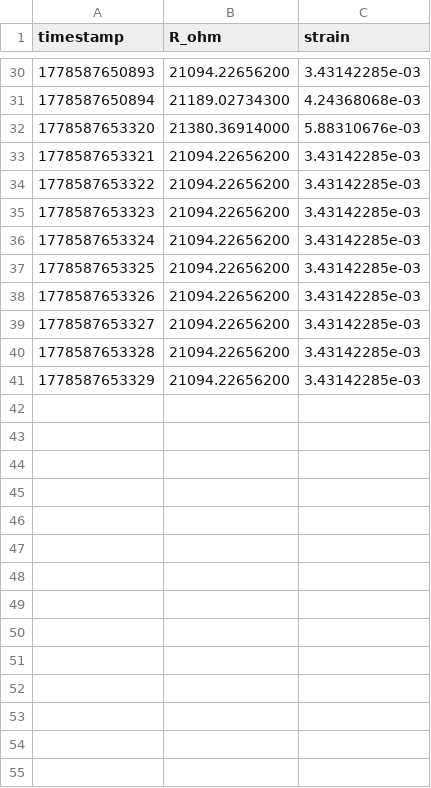
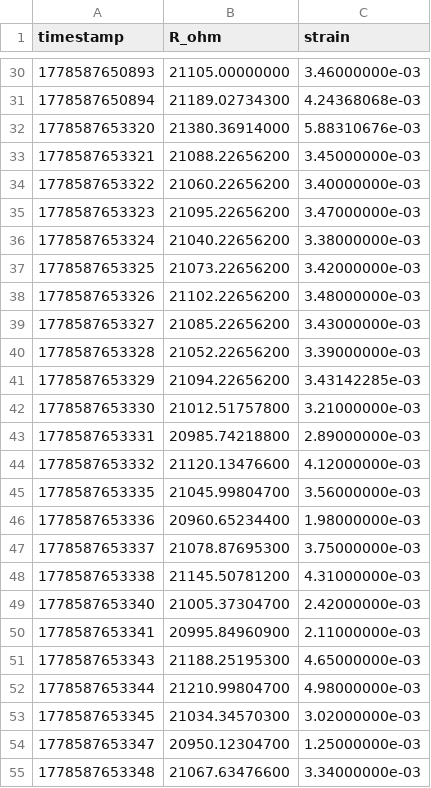
Before and after one commit to reletz/Airbus-FYI2026, a CSV file: data/live_stream.csv, drawn as a sheet; only a part is shown, gaps mark what is left out; the diff covers the shown part only.

```diff
--- a/data/live_stream.csv
+++ b/data/live_stream.csv
@@ -30,12 +30,26 @@ timestamp,R_ohm,strain
-1778587650893,21094.22656200,3.43142285e-03
+1778587650893,21105.00000000,3.46000000e-03
 1778587650894,21189.02734300,4.24368068e-03
 1778587653320,21380.36914000,5.88310676e-03
-1778587653321,21094.22656200,3.43142285e-03
-1778587653322,21094.22656200,3.43142285e-03
-1778587653323,21094.22656200,3.43142285e-03
-1778587653324,21094.22656200,3.43142285e-03
-1778587653325,21094.22656200,3.43142285e-03
-1778587653326,21094.22656200,3.43142285e-03
-1778587653327,21094.22656200,3.43142285e-03
-1778587653328,21094.22656200,3.43142285e-03
+1778587653321,21088.22656200,3.45000000e-03
+1778587653322,21060.22656200,3.40000000e-03
+1778587653323,21095.22656200,3.47000000e-03
+1778587653324,21040.22656200,3.38000000e-03
+1778587653325,21073.22656200,3.42000000e-03
+1778587653326,21102.22656200,3.48000000e-03
+1778587653327,21085.22656200,3.43000000e-03
+1778587653328,21052.22656200,3.39000000e-03
 1778587653329,21094.22656200,3.43142285e-03
+1778587653330,21012.51757800,3.21000000e-03
+1778587653331,20985.74218800,2.89000000e-03
+1778587653332,21120.13476600,4.12000000e-03
+1778587653335,21045.99804700,3.56000000e-03
+1778587653336,20960.65234400,1.98000000e-03
+1778587653337,21078.87695300,3.75000000e-03
+1778587653338,21145.50781200,4.31000000e-03
+1778587653340,21005.37304700,2.42000000e-03
+1778587653341,20995.84960900,2.11000000e-03
+1778587653343,21188.25195300,4.65000000e-03
+1778587653344,21210.99804700,4.98000000e-03
+1778587653345,21034.34570300,3.02000000e-03
+1778587653347,20950.12304700,1.25000000e-03
+1778587653348,21067.63476600,3.34000000e-03
```
Also changed, not shown: 15 added rows and 34 edited cells elsewhere in this file.
